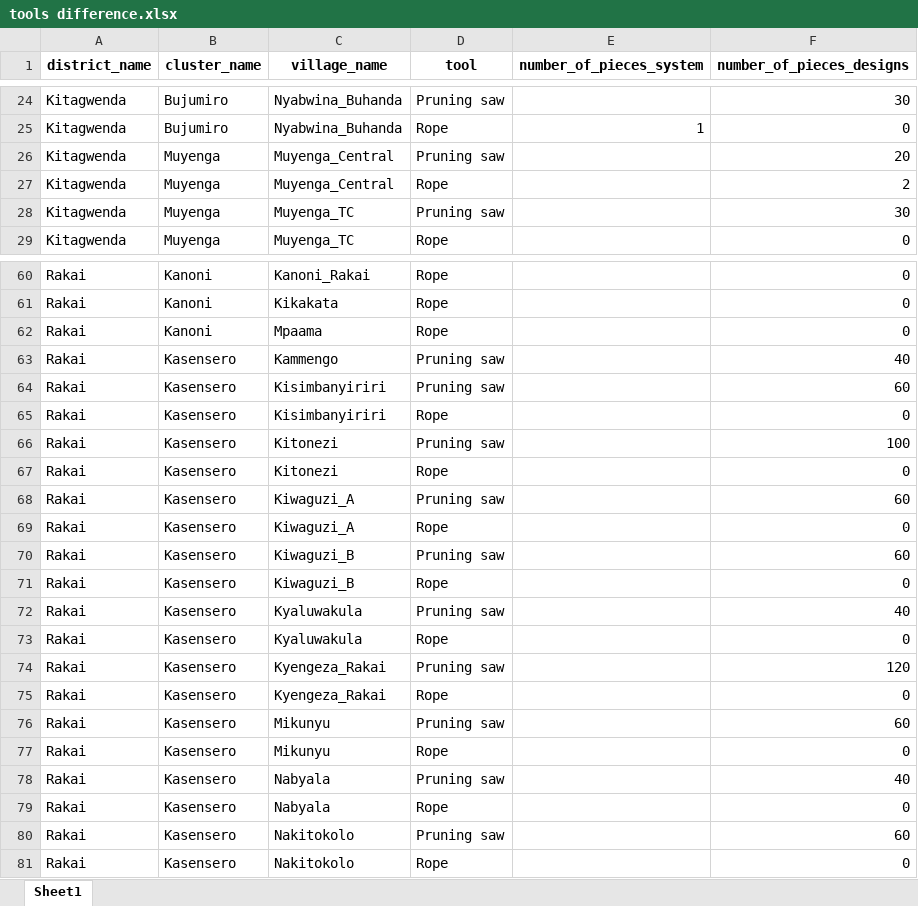
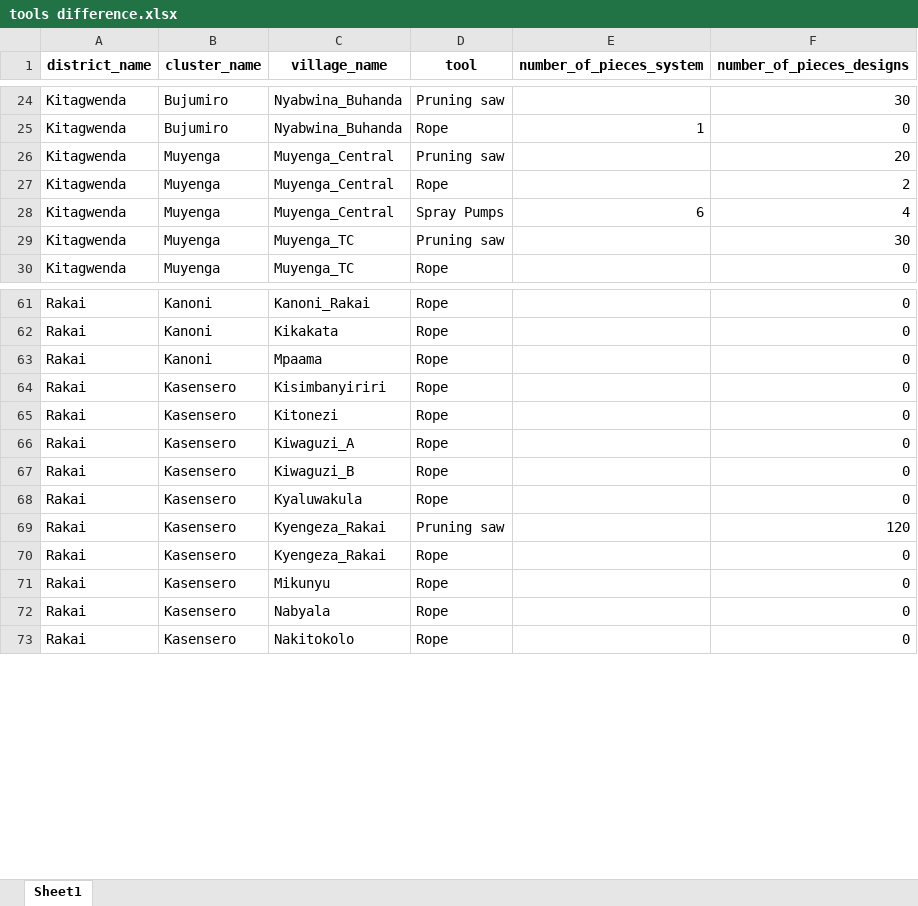
Before and after one commit to edisonmugabi/HWG-Q1-Reporting-2025, an Excel workbook: Quality reports shared/tools difference.xlsx, sheet Sheet1, drawn as a sheet; only a part is shown, gaps mark what is left out; values as stored, in another font and other column widths than the file's, no borders; removed rows and columns are numbered as before the commit, all else as after; the diff names each change by its address in the sheet, - before the commit and + after, or states it on an @@ line.

```diff
--- a/Quality reports shared/tools difference.xlsx (sheet Sheet1)
+++ b/Quality reports shared/tools difference.xlsx (sheet Sheet1)
+row 28: Kitagwenda | Muyenga | Muyenga_Central | Spray Pumps | 6 | 4
-row 63: Rakai | Kasensero | Kammengo | Pruning saw |  | 40
-row 64: Rakai | Kasensero | Kisimbanyiriri | Pruning saw |  | 60
-row 66: Rakai | Kasensero | Kitonezi | Pruning saw |  | 100
-row 68: Rakai | Kasensero | Kiwaguzi_A | Pruning saw |  | 60
-row 70: Rakai | Kasensero | Kiwaguzi_B | Pruning saw |  | 60
-row 72: Rakai | Kasensero | Kyaluwakula | Pruning saw |  | 40
-row 76: Rakai | Kasensero | Mikunyu | Pruning saw |  | 60
-row 78: Rakai | Kasensero | Nabyala | Pruning saw |  | 40
-row 80: Rakai | Kasensero | Nakitokolo | Pruning saw |  | 60
```
Also changed, not shown: Datasetsets shared/missing training reports.xlsx, Quality reports shared/missing tools.xlsx, 13 other files.
